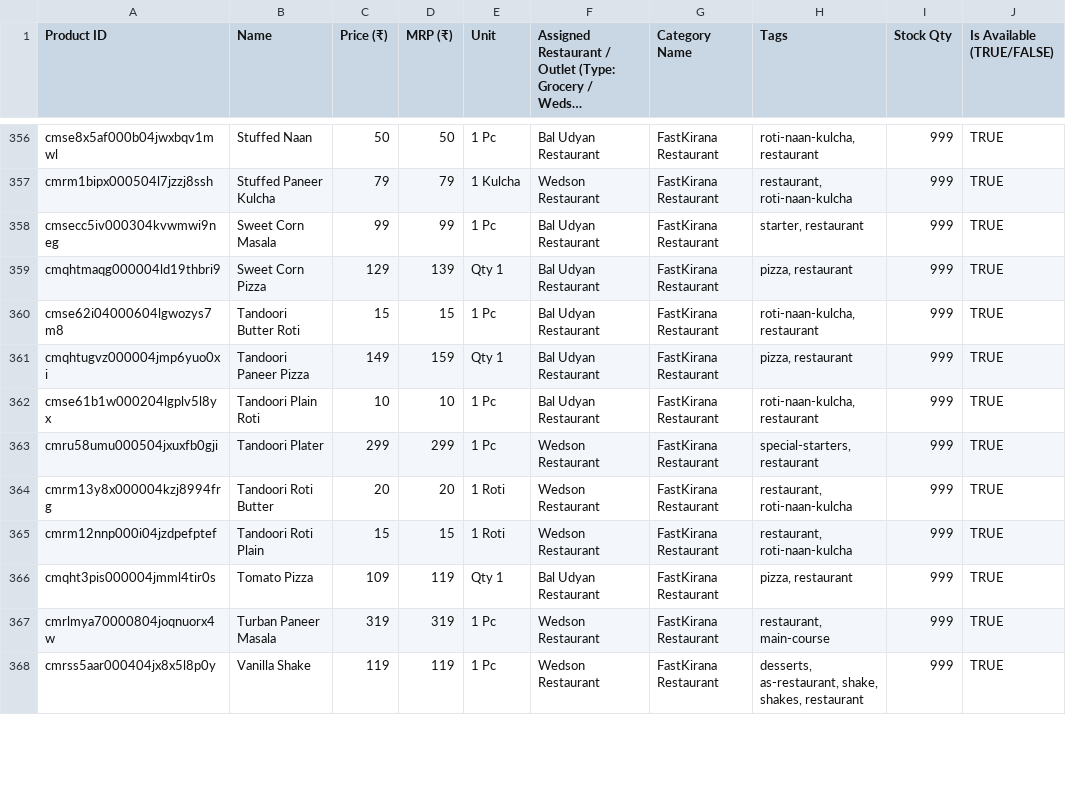
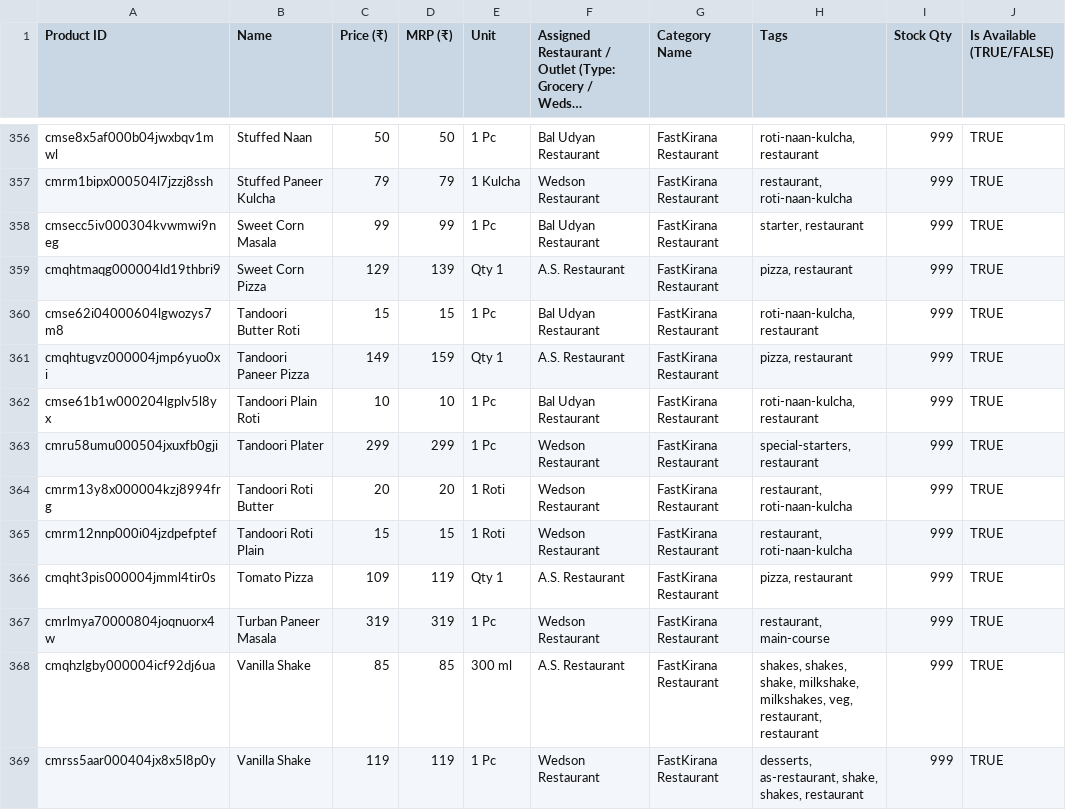
Before and after one commit to hrdksachan0/Fast_Kirana, a CSV file: public/FastKirana_Full_Products_Master.csv, drawn as a sheet; only a part is shown, gaps mark what is left out; long unchanged cells end in …; the diff covers the shown part only.

```diff
--- a/public/FastKirana_Full_Products_Master.csv
+++ b/public/FastKirana_Full_Products_Master.csv
@@ -358,5 +358,5 @@ cmrm1bipx000504l7jzzj8ssh,"Stuffed Paneer Kulcha",79,79,"1 Kulcha","Wedson Resta
 cmsecc5iv000304kvwmwi9neg,"Sweet Corn Masala ",99,99,"1 Pc","Bal Udyan Restaurant","FastKirana Restaurant","starter, restaurant",999,TRUE
-cmqhtmaqg000004ld19thbri9,"Sweet Corn Pizza",129,139,"Qty 1","Bal Udyan Restaurant","FastKirana Restaurant","pizza, restaurant",999,TRUE
+cmqhtmaqg000004ld19thbri9,"Sweet Corn Pizza",129,139,"Qty 1","A.S. Restaurant","FastKirana Restaurant","pizza, restaurant",999,TRUE
 cmse62i04000604lgwozys7m8,"Tandoori Butter Roti ",15,15,"1 Pc","Bal Udyan Restaurant","FastKirana Restaurant","roti-naan-kulcha, restaurant",999,TRUE
-cmqhtugvz000004jmp6yuo0xi,"Tandoori Paneer Pizza",149,159,"Qty 1","Bal Udyan Restaurant","FastKirana Restaurant","pizza, restaurant",999,TRUE
+cmqhtugvz000004jmp6yuo0xi,"Tandoori Paneer Pizza",149,159,"Qty 1","A.S. Restaurant","FastKirana Restaurant","pizza, restaurant",999,TRUE
 cmse61b1w000204lgplv5l8yx,"Tandoori Plain Roti",10,10,"1 Pc","Bal Udyan Restaurant","FastKirana Restaurant","roti-naan-kulcha, restaurant",999,TRUE
@@ -365,4 +365,5 @@ cmrm13y8x000004kzj8994frg,"Tandoori Roti Butter",20,20,"1 Roti","Wedson Restaura
 cmrm12nnp000i04jzdpefptef,"Tandoori Roti Plain",15,15,"1 Roti","Wedson Restaurant","FastKirana Restaurant","restaurant, roti-naan-kulcha",999,TRUE
-cmqht3pis000004jmml4tir0s,"Tomato Pizza",109,119,"Qty 1","Bal Udyan Restaurant","FastKirana Restaurant","pizza, restaurant",999,TRUE
+cmqht3pis000004jmml4tir0s,"Tomato Pizza",109,119,"Qty 1","A.S. Restaurant","FastKirana Restaurant","pizza, restaurant",999,TRUE
 cmrlmya70000804joqnuorx4w,"Turban Paneer Masala ",319,319,"1 Pc","Wedson Restaurant","FastKirana Restaurant","restaurant, main-course",999,TRUE
+cmqhzlgby000004icf92dj6ua,"Vanilla Shake",85,85,"300 ml","A.S. Restaurant","FastKirana Restaurant","shakes, shakes, shake, milkshake, milkshakes, veg, restaurant, restaurant",999,TRUE
 cmrss5aar000404jx8x5l8p0y,"Vanilla Shake",119,119,"1 Pc","Wedson Restaurant","FastKirana Restaurant","desserts, as-restaurant, shake, shakes, restaurant",999,TRUE
```
Also changed, not shown: 2 added rows, 3 removed rows, 8 moved rows and 68 edited cells elsewhere in this file, 1 other file.
